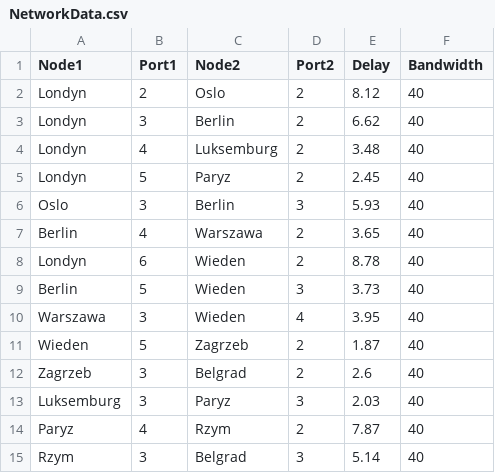
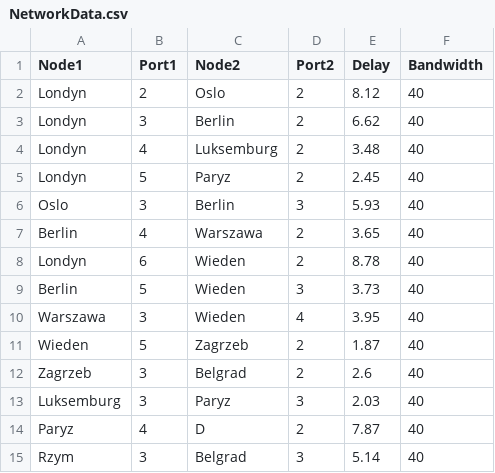
Before and after one commit to Eyd4M/SCHT_ONOS_APP, a CSV file: resources/NetworkData.csv, drawn as a sheet.

```diff
--- a/resources/NetworkData.csv
+++ b/resources/NetworkData.csv
@@ -13,3 +13,3 @@ Zagrzeb;3;Belgrad;2;2.6;40
 Luksemburg;3;Paryz;3;2.03;40
-Paryz;4;Rzym;2;7.87;40
+Paryz;4;D;2;7.87;40
 Rzym;3;Belgrad;3;5.14;40
```
Also changed, not shown: 6 other files.
